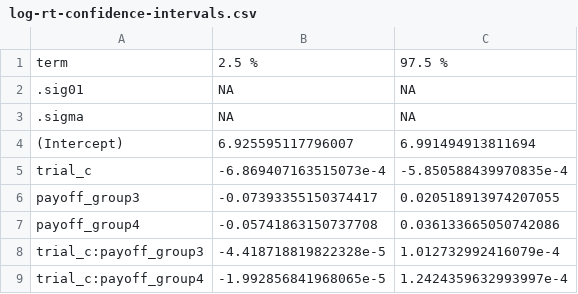
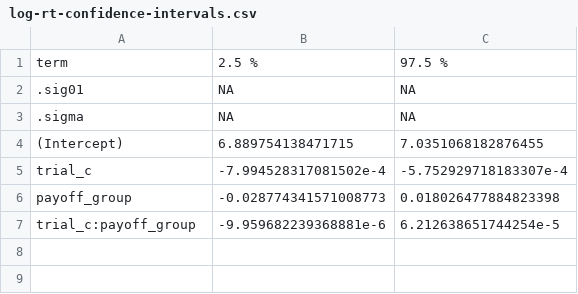
Before and after one commit to erfanjaripour/trial-by-trial-behavioral-adaptation, a CSV file: results/tables/log-rt-confidence-intervals.csv, drawn as a sheet.

```diff
--- a/results/tables/log-rt-confidence-intervals.csv
+++ b/results/tables/log-rt-confidence-intervals.csv
@@ -3,7 +3,5 @@ term,2.5 %,97.5 %
 .sigma,NA,NA
-(Intercept),6.925595117796007,6.991494913811694
-trial_c,-6.869407163515073e-4,-5.850588439970835e-4
-payoff_group3,-0.07393355150374417,0.020518913974207055
-payoff_group4,-0.05741863150737708,0.036133665050742086
-trial_c:payoff_group3,-4.418718819822328e-5,1.012732992416079e-4
-trial_c:payoff_group4,-1.992856841968065e-5,1.2424359632993997e-4
+(Intercept),6.889754138471715,7.0351068182876455
+trial_c,-7.994528317081502e-4,-5.752929718183307e-4
+payoff_group,-0.028774341571008773,0.018026477884823398
+trial_c:payoff_group,-9.959682239368881e-6,6.212638651744254e-5
```
Also changed, not shown: results/tables/choice-switch-confidence-intervals.csv, results/tables/choice-switch-fixed-effects.csv, 51 other files.
